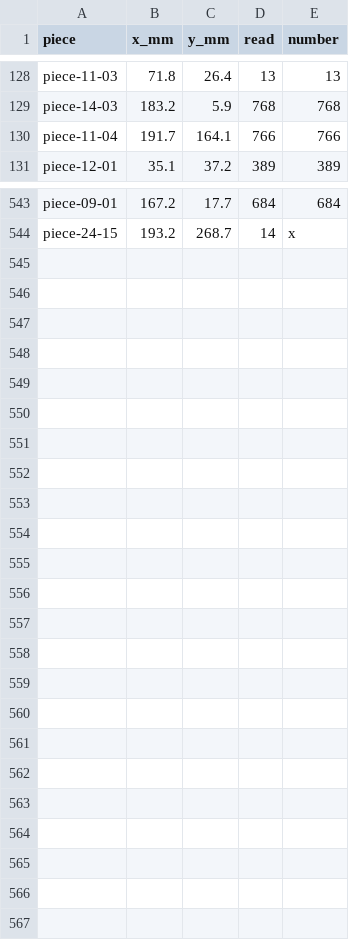
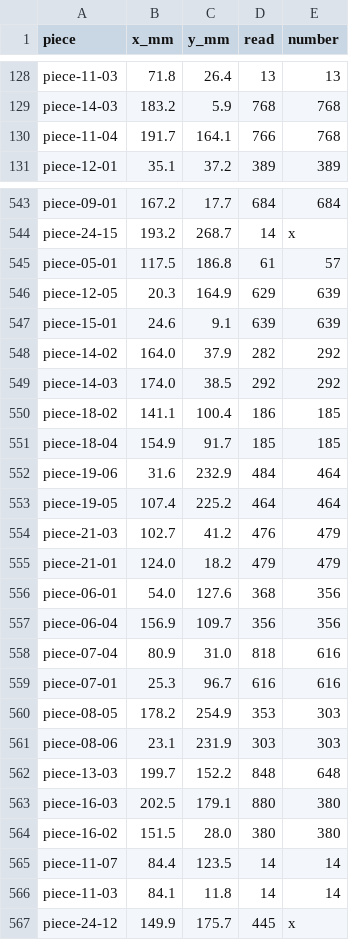
Before and after one commit to tungufoss/cricut-pdf-to-svg, a CSV file: data/bowser/bowser-corrections.csv, drawn as a sheet; only a part is shown, gaps mark what is left out; the diff covers the shown part only.

```diff
--- a/data/bowser/bowser-corrections.csv
+++ b/data/bowser/bowser-corrections.csv
@@ -129,3 +129,3 @@ piece-11-03,71.8,26.4,13,13
 piece-14-03,183.2,5.9,768,768
-piece-11-04,191.7,164.1,766,766
+piece-11-04,191.7,164.1,766,768
 piece-12-01,35.1,37.2,389,389
@@ -544 +544,24 @@ piece-09-01,167.2,17.7,684,684
 piece-24-15,193.2,268.7,14,x
+piece-05-01,117.5,186.8,61,57
+piece-12-05,20.3,164.9,629,639
+piece-15-01,24.6,9.1,639,639
+piece-14-02,164.0,37.9,282,292
+piece-14-03,174.0,38.5,292,292
+piece-18-02,141.1,100.4,186,185
+piece-18-04,154.9,91.7,185,185
+piece-19-06,31.6,232.9,484,464
+piece-19-05,107.4,225.2,464,464
+piece-21-03,102.7,41.2,476,479
+piece-21-01,124.0,18.2,479,479
+piece-06-01,54.0,127.6,368,356
+piece-06-04,156.9,109.7,356,356
+piece-07-04,80.9,31.0,818,616
+piece-07-01,25.3,96.7,616,616
+piece-08-05,178.2,254.9,353,303
+piece-08-06,23.1,231.9,303,303
+piece-13-03,199.7,152.2,848,648
+piece-16-03,202.5,179.1,880,380
+piece-16-02,151.5,28.0,380,380
+piece-11-07,84.4,123.5,14,14
+piece-11-03,84.1,11.8,14,14
+piece-24-12,149.9,175.7,445,x
```
Also changed, not shown: 10 edited cells elsewhere in this file, data/bowser/bowser-lines.csv, data/bowser/bowser-mirror-folds.csv, 6 other files.
